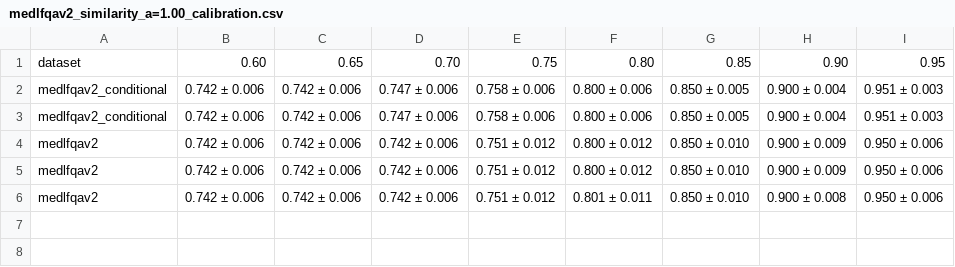
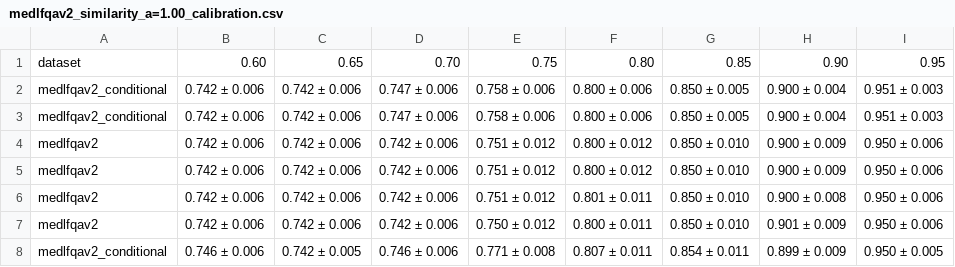
Before and after one commit to n4feng/rag_conformal_pred, a CSV file: conditional/data/out/medlfqav2_similarity_a=1.00_calibration.csv, drawn as a sheet.

```diff
--- a/conditional/data/out/medlfqav2_similarity_a=1.00_calibration.csv
+++ b/conditional/data/out/medlfqav2_similarity_a=1.00_calibration.csv
@@ -6 +6,3 @@ medlfqav2,0.742 ± 0.006,0.742 ± 0.006,0.742 ± 0.006,0.751 ± 0.012,0.800 ± 0
 medlfqav2,0.742 ± 0.006,0.742 ± 0.006,0.742 ± 0.006,0.751 ± 0.012,0.801 ± 0.011,0.850 ± 0.010,0.900 ± 0.008,0.950 ± 0.006
+medlfqav2,0.742 ± 0.006,0.742 ± 0.006,0.742 ± 0.006,0.750 ± 0.012,0.800 ± 0.011,0.850 ± 0.010,0.901 ± 0.009,0.950 ± 0.006
+medlfqav2_conditional,0.746 ± 0.006,0.742 ± 0.005,0.746 ± 0.006,0.771 ± 0.008,0.807 ± 0.011,0.854 ± 0.011,0.899 ± 0.009,0.950 ± 0.005
```
Also changed, not shown: conditional/data/out/medlfqav2_similarity_a=1.00_calibration_conditional.csv, conditional/data/out/medlfqav2_similarity_a=1.00_calibration_conditional_with_group.csv, 25 other files.
